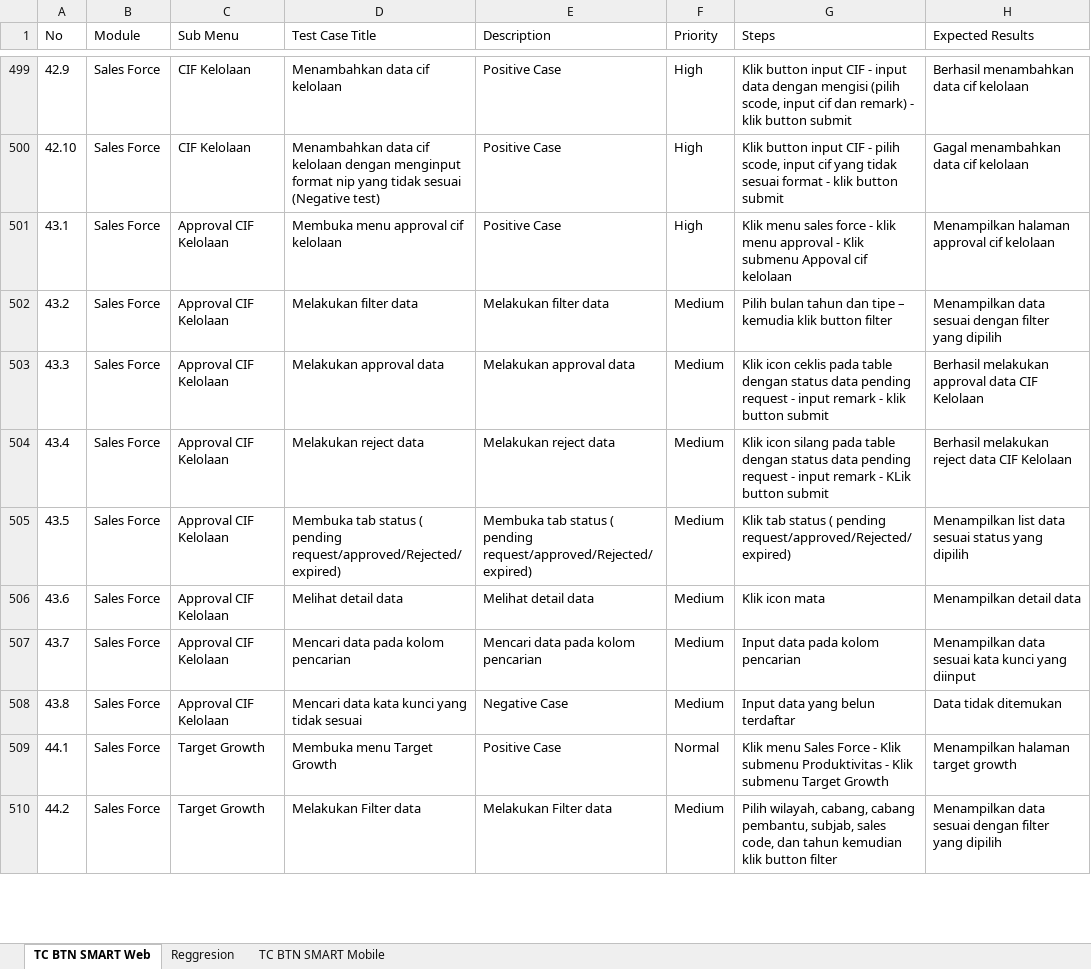
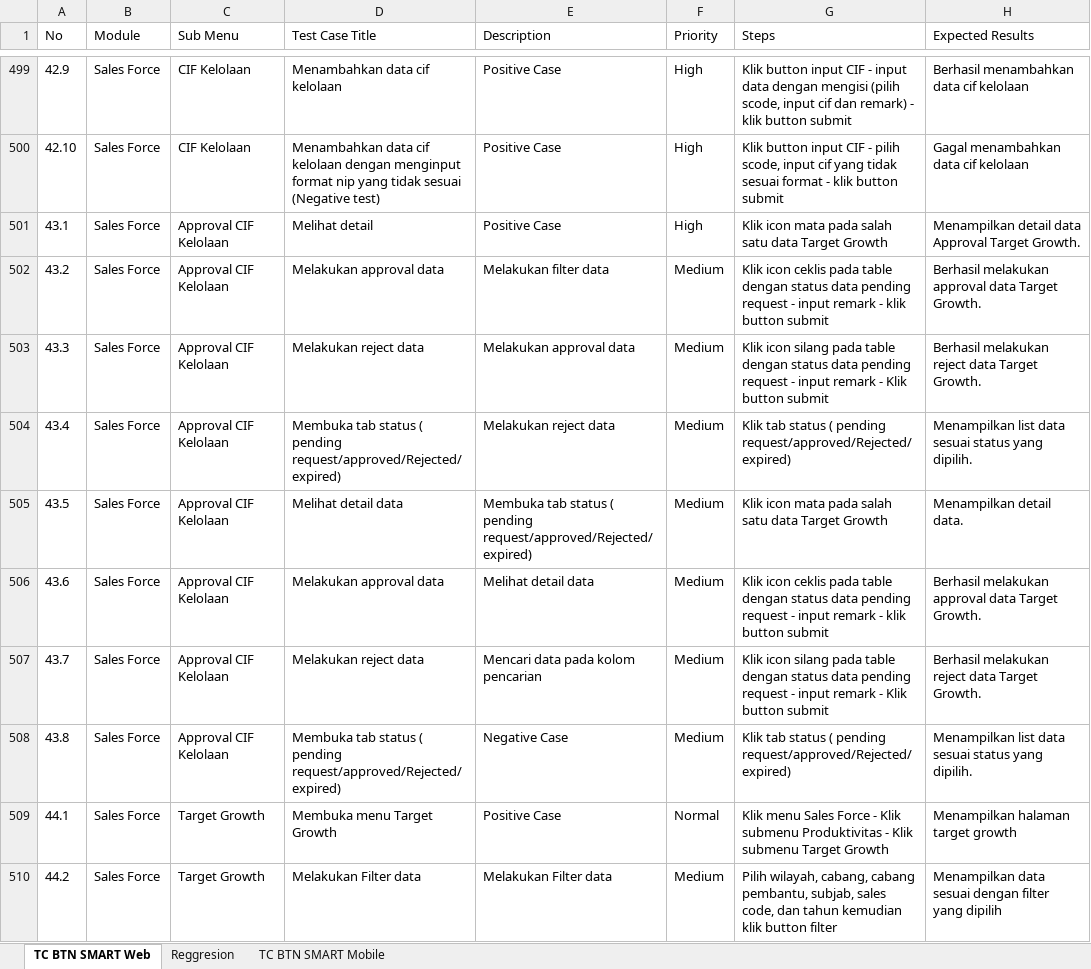
Before and after one commit to muhammaddanihaikal/btn-smart-refactor, an Excel workbook: SIT/Test Case.xlsx, sheet TC BTN SMART Web, drawn as a sheet; only a part is shown, gaps mark what is left out; values as stored, in another font and other column widths than the file's, no borders; the diff covers the shown part only; the diff names each change by its address in the sheet, - before the commit and + after, or states it on an @@ line.

Commit message:
fix(web): Part 2 - harmonisasi 16 pasang TC Funnel, Referal, dan Approval Target Growth (73/79 modul 100% match)

```diff
--- a/SIT/Test Case.xlsx (sheet TC BTN SMART Web)
+++ b/SIT/Test Case.xlsx (sheet TC BTN SMART Web)
-D501 (Test Case Title): Membuka menu approval cif kelolaan
+D501 (Test Case Title): Melihat detail
-G501 (Steps): Klik menu sales force - klik menu approval - Klik submenu Appoval cif kelolaan
+G501 (Steps): Klik icon mata pada salah satu data Target Growth
-H501 (Expected Results): Menampilkan halaman approval cif kelolaan
+H501 (Expected Results): Menampilkan detail data Approval Target Growth.
-D502 (Test Case Title): Melakukan filter data
+D502 (Test Case Title): Melakukan approval data
-G502 (Steps): Pilih bulan tahun dan tipe – kemudia klik button filter
+G502 (Steps): Klik icon ceklis pada table dengan status data pending request - input remark - klik button submit
-H502 (Expected Results): Menampilkan data sesuai dengan filter yang dipilih
+H502 (Expected Results): Berhasil melakukan approval data Target Growth.
-D503 (Test Case Title): Melakukan approval data
+D503 (Test Case Title): Melakukan reject data
-G503 (Steps): Klik icon ceklis pada table dengan status data pending request - input remark - klik button submit
+G503 (Steps): Klik icon silang pada table dengan status data pending request - input remark - Klik button submit
-H503 (Expected Results): Berhasil melakukan approval data CIF Kelolaan
+H503 (Expected Results): Berhasil melakukan reject data Target Growth.
-D504 (Test Case Title): Melakukan reject data
+D504 (Test Case Title): Membuka tab status ( pending request/approved/Rejected/expired)
-G504 (Steps): Klik icon silang pada table dengan status data pending request - input remark - KLik button submit
+G504 (Steps): Klik tab status ( pending request/approved/Rejected/ expired)
-H504 (Expected Results): Berhasil melakukan reject data CIF Kelolaan
+H504 (Expected Results): Menampilkan list data sesuai status yang dipilih.
-D505 (Test Case Title): Membuka tab status ( pending request/approved/Rejected/expired)
+D505 (Test Case Title): Melihat detail data
-G505 (Steps): Klik tab status ( pending request/approved/Rejected/ expired)
+G505 (Steps): Klik icon mata pada salah satu data Target Growth
-H505 (Expected Results): Menampilkan list data sesuai status yang dipilih
+H505 (Expected Results): Menampilkan detail data.
-D506 (Test Case Title): Melihat detail data
+D506 (Test Case Title): Melakukan approval data
-G506 (Steps): Klik icon mata
+G506 (Steps): Klik icon ceklis pada table dengan status data pending request - input remark - klik button submit
-H506 (Expected Results): Menampilkan detail data
+H506 (Expected Results): Berhasil melakukan approval data Target Growth.
-D507 (Test Case Title): Mencari data pada kolom pencarian
+D507 (Test Case Title): Melakukan reject data
-G507 (Steps): Input data pada kolom pencarian
+G507 (Steps): Klik icon silang pada table dengan status data pending request - input remark - Klik button submit
-H507 (Expected Results): Menampilkan data sesuai kata kunci yang diinput
+H507 (Expected Results): Berhasil melakukan reject data Target Growth.
-D508 (Test Case Title): Mencari data kata kunci yang tidak sesuai
+D508 (Test Case Title): Membuka tab status ( pending request/approved/Rejected/expired)
-G508 (Steps): Input data yang belun terdaftar
+G508 (Steps): Klik tab status ( pending request/approved/Rejected/ expired)
-H508 (Expected Results): Data tidak ditemukan
+H508 (Expected Results): Menampilkan list data sesuai status yang dipilih.
```
Also changed, not shown: 72 edited cells elsewhere in this sheet, 1 other file.
